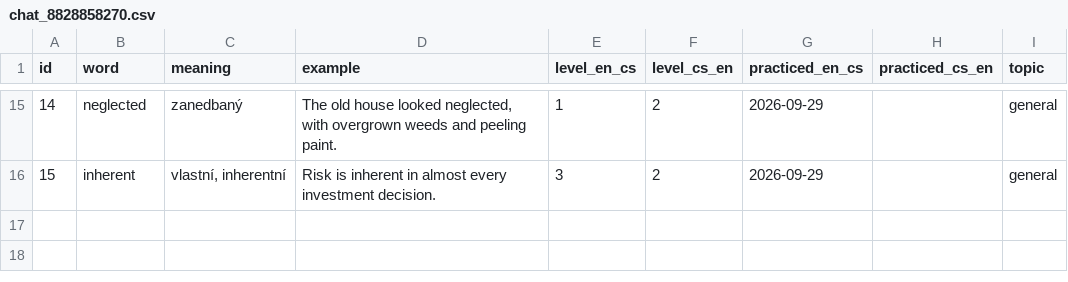
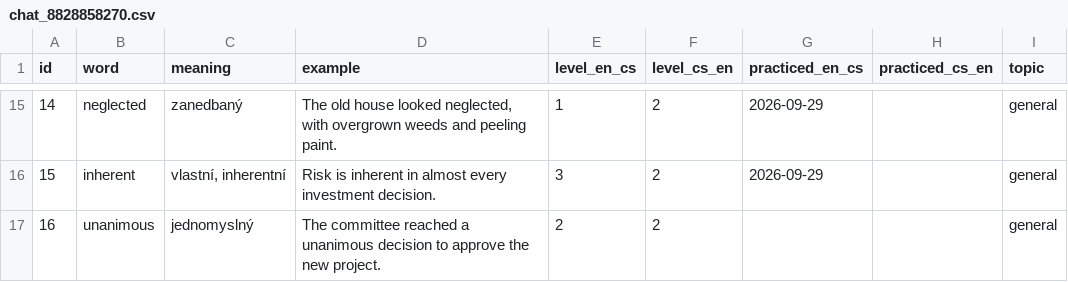
Before and after one commit to KubaDotVaclavik/flashc, a CSV file: data/chat_8828858270.csv, drawn as a sheet; only a part is shown, gaps mark what is left out; the diff names each change by its address in the sheet, - before the commit and + after, or states it on an @@ line.

Commit message:
Add "unanimous"

```diff
--- a/data/chat_8828858270.csv
+++ b/data/chat_8828858270.csv
+row 17: 16 | unanimous | jednomyslný | The committee reached a unanimous decision to approve the new project. | 2 | 2 |  |  | general
```
